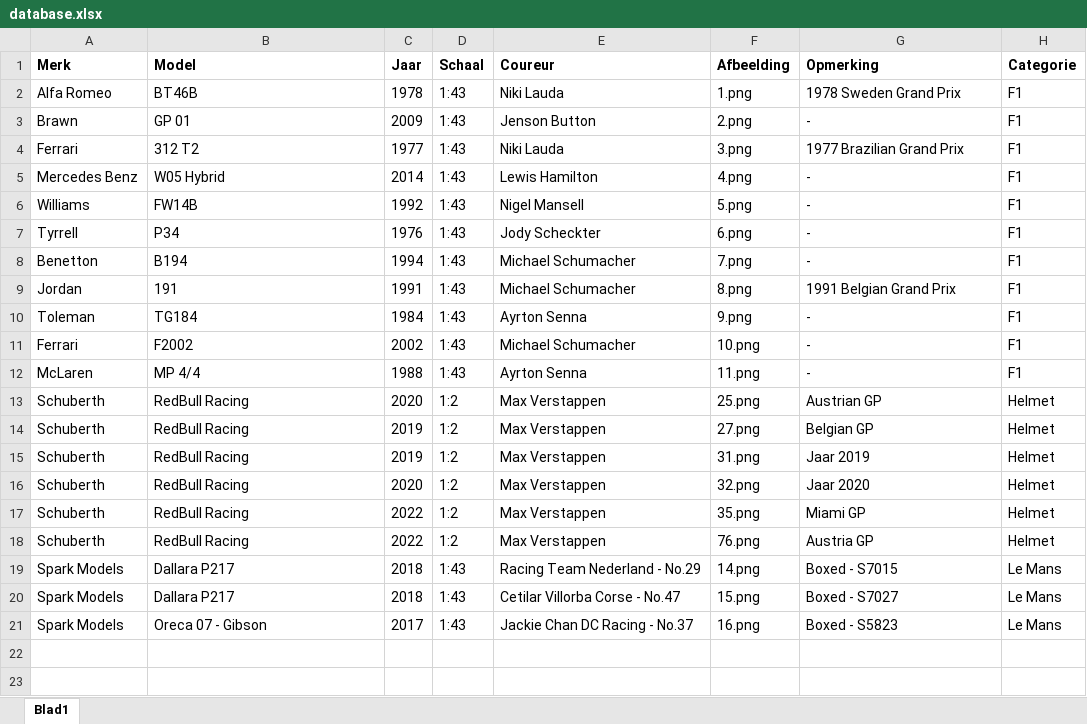
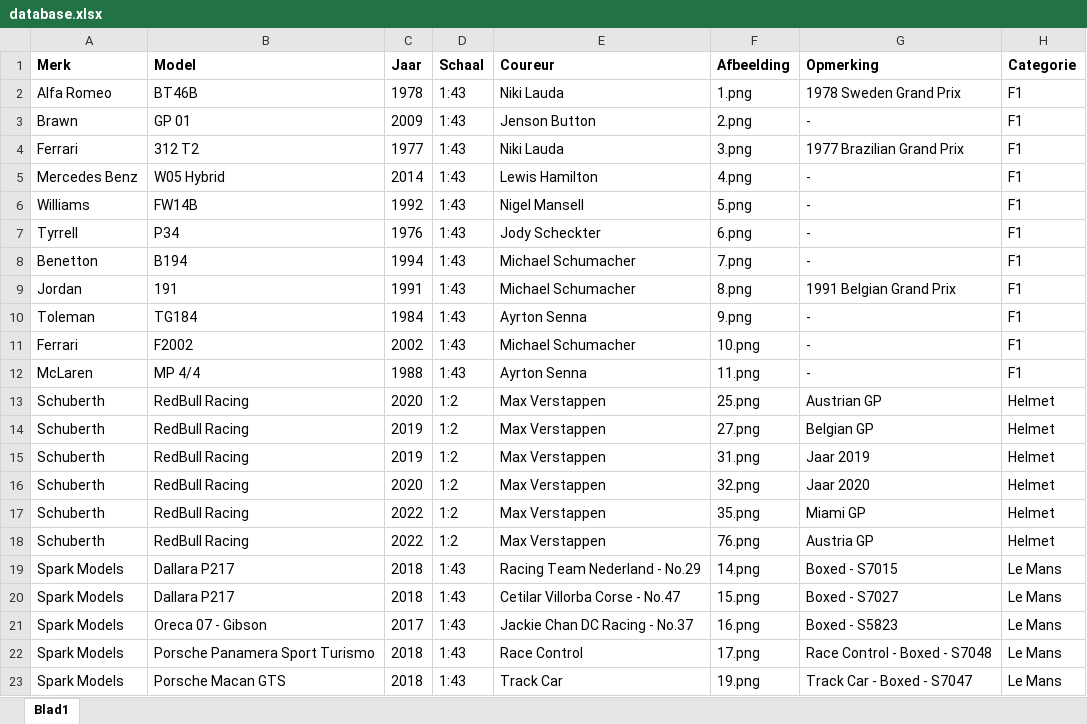
Before and after one commit to Conroy95/DiecastCollection, an Excel workbook: data/database.xlsx, sheet Blad1, drawn as a sheet; values as stored, in another font and other column widths than the file's, no borders; table styles not drawn; the diff names each change by its address in the sheet, - before the commit and + after, or states it on an @@ line.

```diff
--- a/data/database.xlsx (sheet Blad1)
+++ b/data/database.xlsx (sheet Blad1)
+row 22: Spark Models | Porsche Panamera Sport Turismo | 2018 | 1:43 | Race Control | 17.png | Race Control - Boxed - S7048 | Le Mans
+row 23: Spark Models | Porsche Macan GTS | 2018 | 1:43 | Track Car | 19.png | Track Car - Boxed - S7047 | Le Mans
```
Also changed, not shown: 2 other files.
